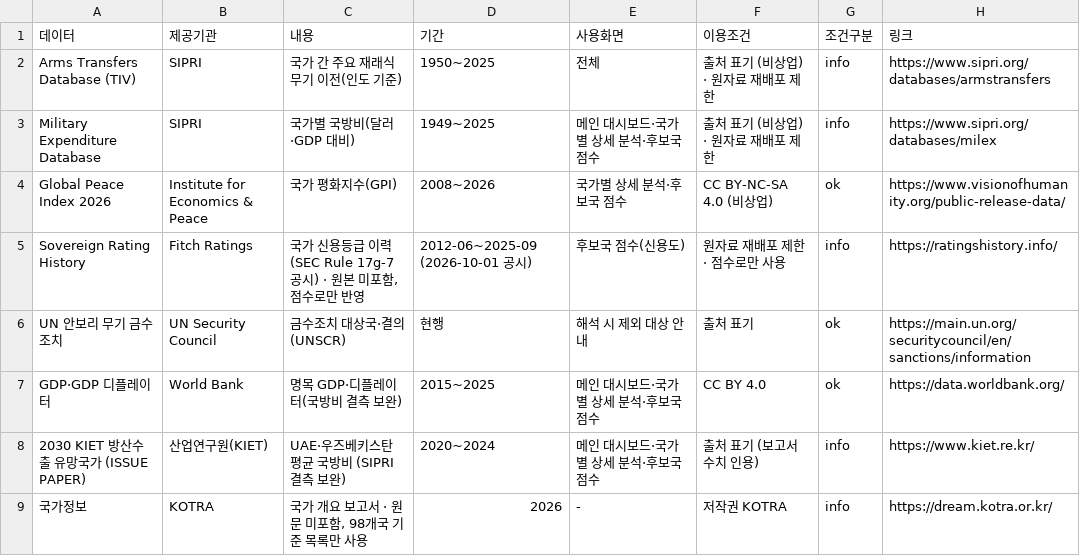
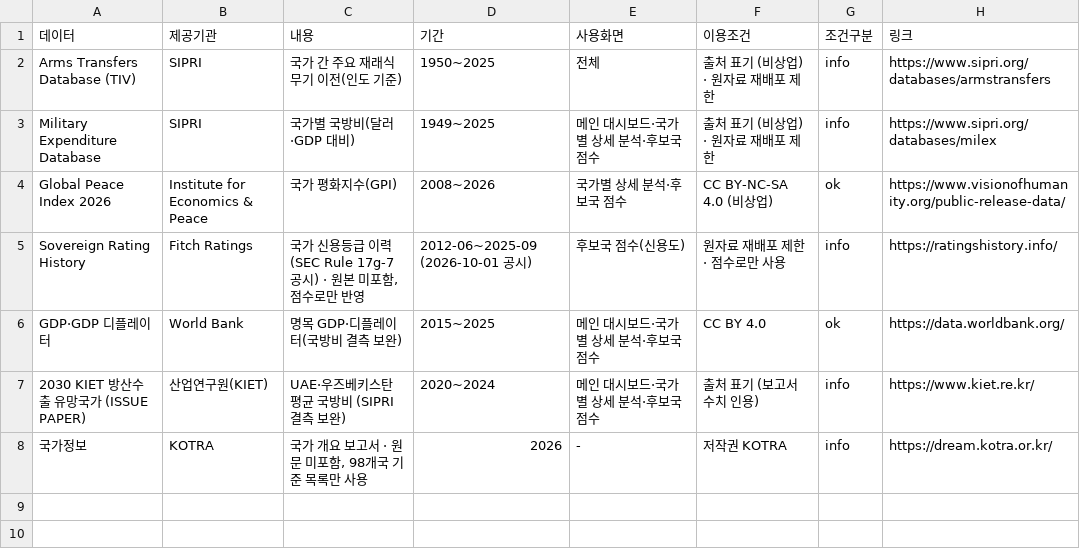
Before and after one commit to yuwl1/k-defense-dashboard-public, a CSV file: data/sources/data_sources.csv, drawn as a sheet; the diff names each change by its address in the sheet, - before the commit and + after, or states it on an @@ line.

```diff
--- a/data/sources/data_sources.csv
+++ b/data/sources/data_sources.csv
-row 6: UN 안보리 무기 금수조치 | UN Security Council | 금수조치 대상국·결의(UNSCR) | 현행 | 해석 시 제외 대상 안내 | 출처 표기 | ok | https://main.un.org/securitycouncil/en/sanctions/information
```
Also changed, not shown: 1 other file.
